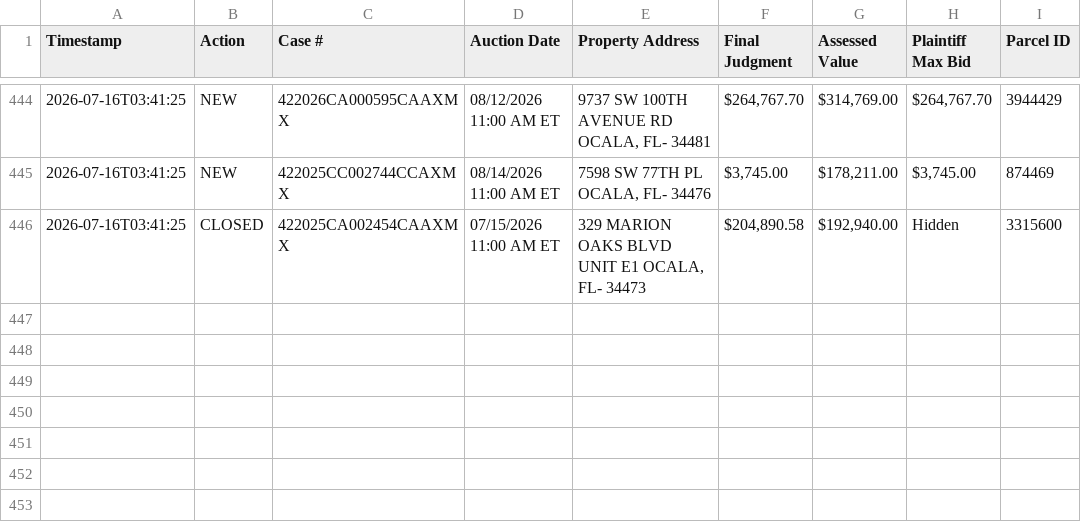
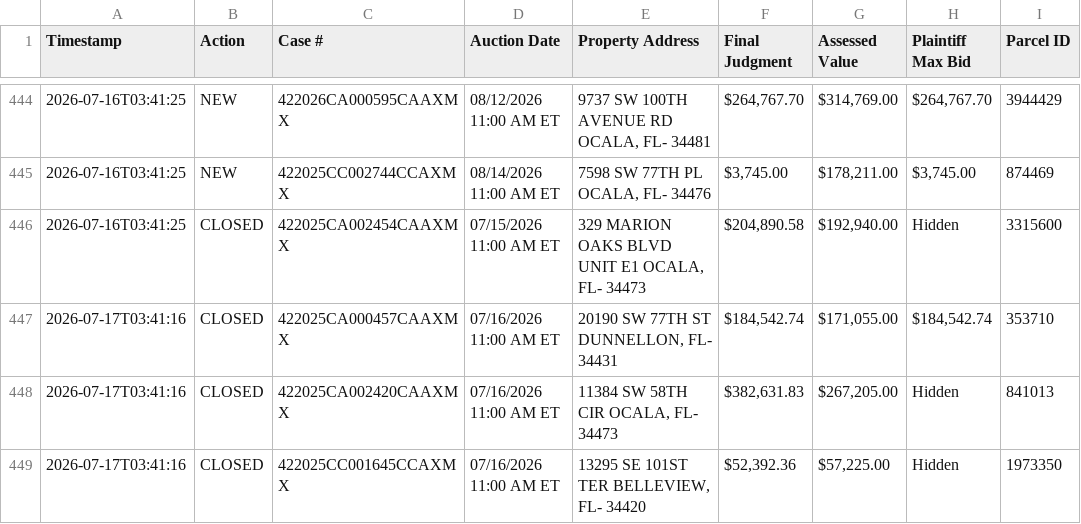
Before and after one commit to figlesias7/realforeclose-marion, a CSV file: data/event_log.csv, drawn as a sheet; only a part is shown, gaps mark what is left out.

```diff
--- a/data/event_log.csv
+++ b/data/event_log.csv
@@ -446 +446,4 @@ Timestamp,Action,Case #,Auction Date,Property Address,Final Judgment,Assessed Va
 2026-07-16T03:41:25,CLOSED,422025CA002454CAAXMX,07/15/2026 11:00 AM ET,"329 MARION OAKS BLVD UNIT E1 OCALA, FL- 34473","$204,890.58","$192,940.00",Hidden,3315600
+2026-07-17T03:41:16,CLOSED,422025CA000457CAAXMX,07/16/2026 11:00 AM ET,"20190 SW 77TH ST DUNNELLON, FL- 34431","$184,542.74","$171,055.00","$184,542.74",353710
+2026-07-17T03:41:16,CLOSED,422025CA002420CAAXMX,07/16/2026 11:00 AM ET,"11384 SW 58TH CIR OCALA, FL- 34473","$382,631.83","$267,205.00",Hidden,841013
+2026-07-17T03:41:16,CLOSED,422025CC001645CCAXMX,07/16/2026 11:00 AM ET,"13295 SE 101ST TER BELLEVIEW, FL- 34420","$52,392.36","$57,225.00",Hidden,1973350
```
Also changed, not shown: 3 other files.
